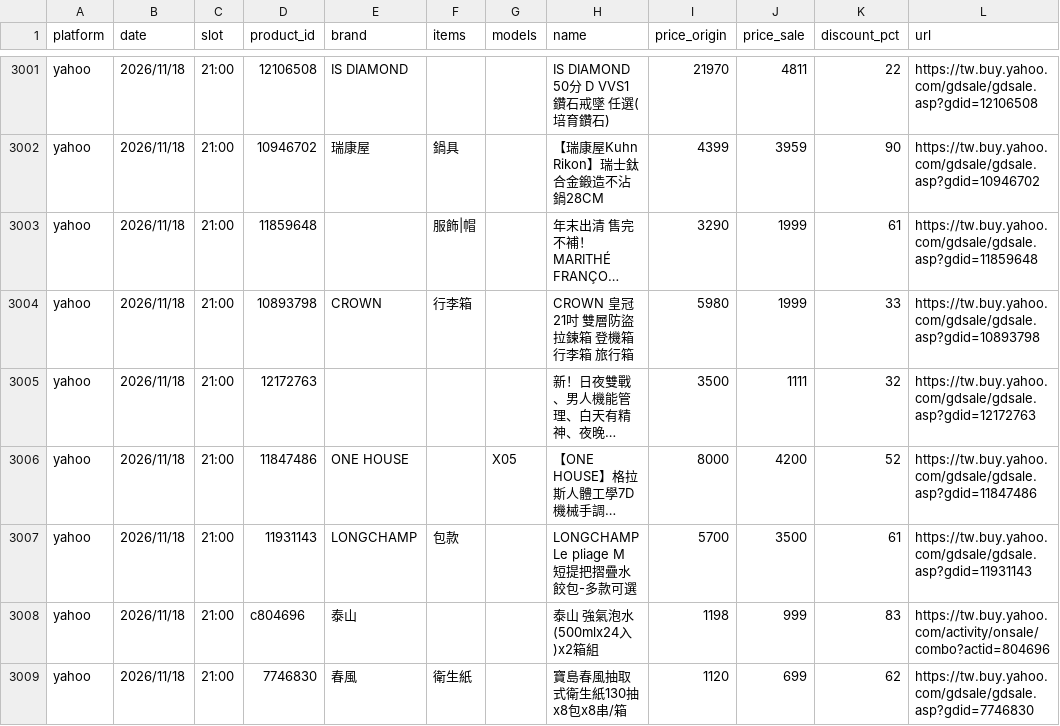
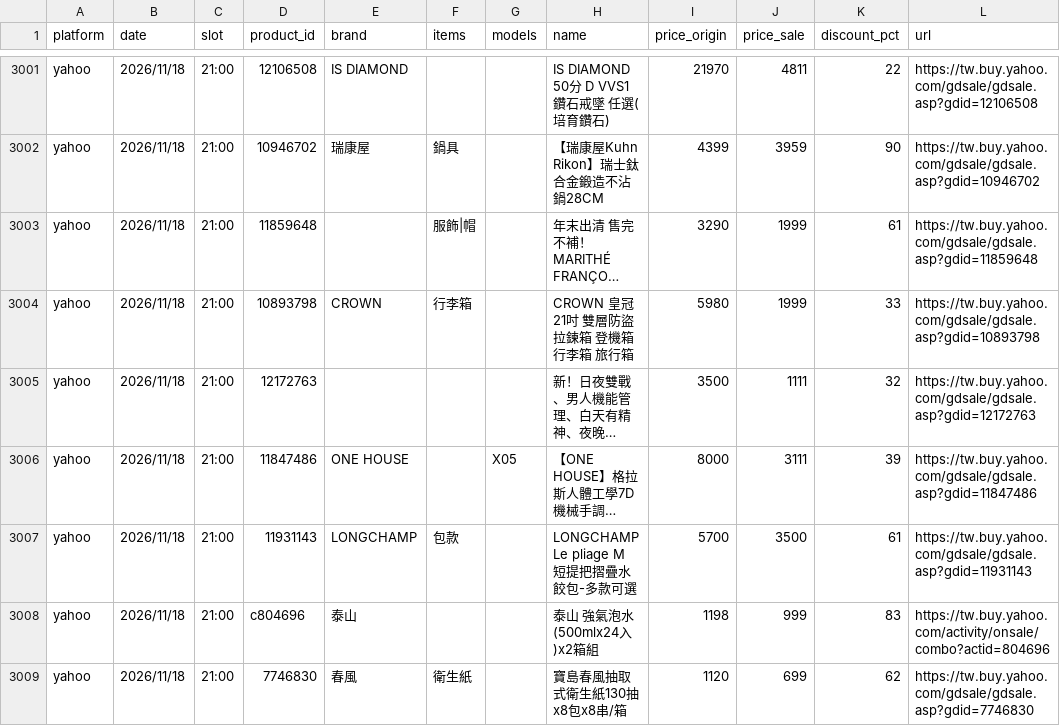
Before and after one commit to jerrycp-lab/momo-sales-monitor, a CSV file: compare/data/products_all.csv, drawn as a sheet; only a part is shown, gaps mark what is left out; long unchanged cells end in …; the diff covers the shown part only; the diff names each change by its address in the sheet, - before the commit and + after, or states it on an @@ line.

```diff
--- a/compare/data/products_all.csv
+++ b/compare/data/products_all.csv
-J3006 (price_sale): 4200
+J3006 (price_sale): 3111
-K3006 (discount_pct): 52
+K3006 (discount_pct): 39
```
Also changed, not shown: 1 added row and 18 edited cells elsewhere in this file, compare/data/matches.csv, compare/data/yahoo_results.csv.
